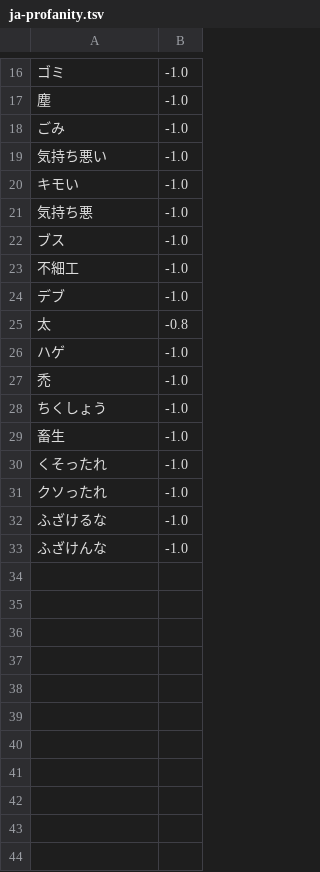
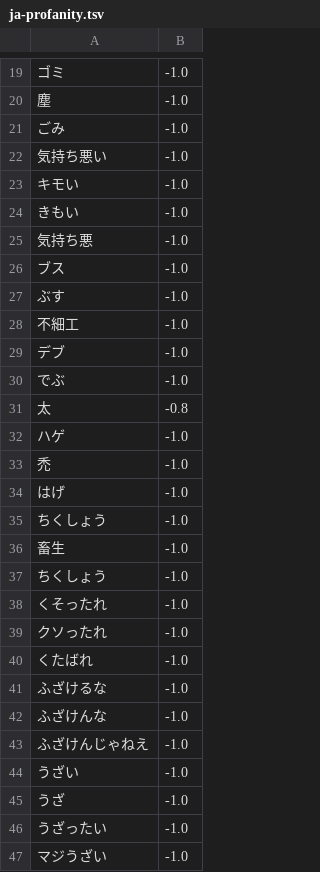
Before and after one commit to frr149/SentimentKit, a TSV file: Sources/SentimentKit/Resources/dictionaries/ja-profanity.tsv, drawn as a sheet; only a part is shown, gaps mark what is left out; the diff covers the shown part only.

```diff
--- a/Sources/SentimentKit/Resources/dictionaries/ja-profanity.tsv
+++ b/Sources/SentimentKit/Resources/dictionaries/ja-profanity.tsv
@@ -20,6 +23,9 @@
 キモい	-1.0
+きもい	-1.0
 気持ち悪	-1.0
 ブス	-1.0
+ぶす	-1.0
 不細工	-1.0
 デブ	-1.0
+でぶ	-1.0
 太	-0.8
@@ -27,7 +33,15 @@
 禿	-1.0
+はげ	-1.0
 ちくしょう	-1.0
 畜生	-1.0
+ちくしょう	-1.0
 くそったれ	-1.0
 クソったれ	-1.0
+くたばれ	-1.0
 ふざけるな	-1.0
 ふざけんな	-1.0
+ふざけんじゃねえ	-1.0
+うざい	-1.0
+うざ	-1.0
+うざったい	-1.0
+マジうざい	-1.0
```
Also changed, not shown: 3 added rows and 1 edited cell elsewhere in this file, Sources/SentimentKit/Resources/dictionaries/ja-frustration.tsv, Sources/SentimentKit/Resources/dictionaries/ja-positive.tsv, 3 other files.
